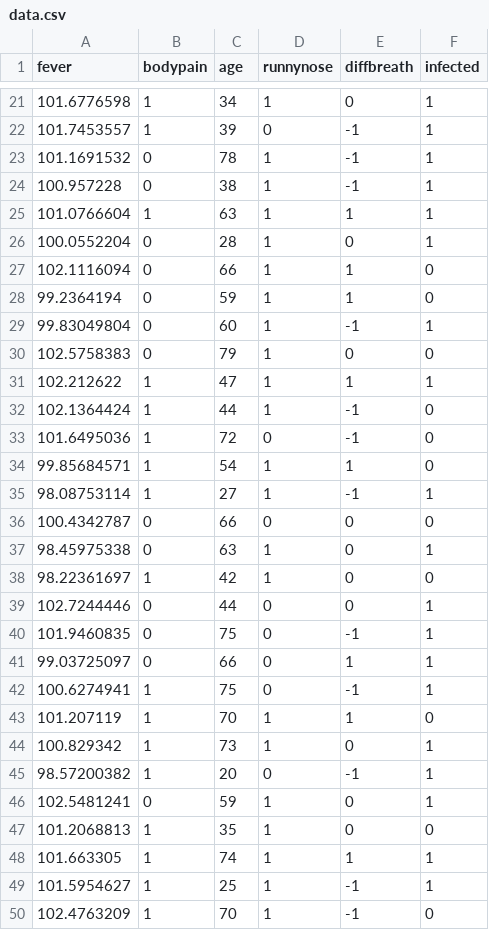
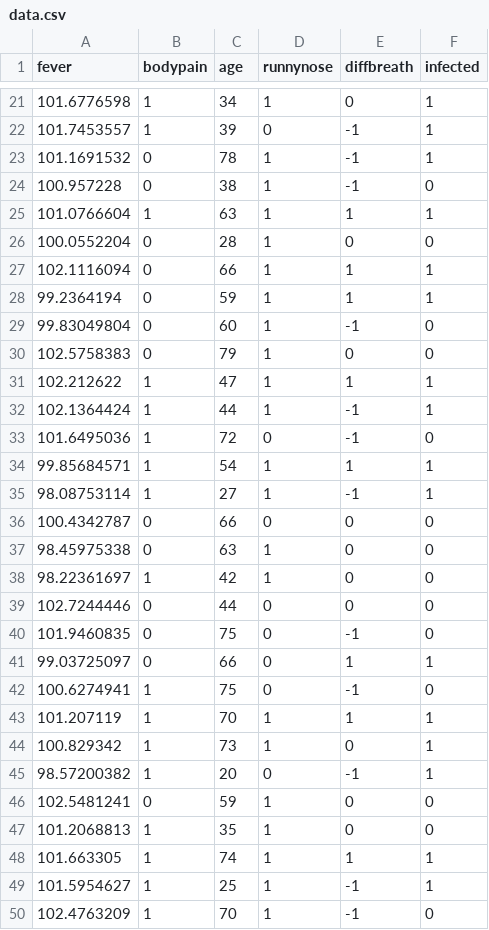
Before and after one commit to naitikgohain/INT247-Project, a CSV file: data.csv, drawn as a sheet; only a part is shown, gaps mark what is left out; the diff covers the shown part only.

```diff
--- a/data.csv
+++ b/data.csv
@@ -23,25 +23,25 @@ fever,bodypain,age,runnynose,diffbreath,infected
 101.1691532,0,78,1,-1,1
-100.957228,0,38,1,-1,1
+100.957228,0,38,1,-1,0
 101.0766604,1,63,1,1,1
-100.0552204,0,28,1,0,1
-102.1116094,0,66,1,1,0
-99.2364194,0,59,1,1,0
-99.83049804,0,60,1,-1,1
+100.0552204,0,28,1,0,0
+102.1116094,0,66,1,1,1
+99.2364194,0,59,1,1,1
+99.83049804,0,60,1,-1,0
 102.5758383,0,79,1,0,0
 102.212622,1,47,1,1,1
-102.1364424,1,44,1,-1,0
+102.1364424,1,44,1,-1,1
 101.6495036,1,72,0,-1,0
-99.85684571,1,54,1,1,0
+99.85684571,1,54,1,1,1
 98.08753114,1,27,1,-1,1
 100.4342787,0,66,0,0,0
-98.45975338,0,63,1,0,1
+98.45975338,0,63,1,0,0
 98.22361697,1,42,1,0,0
-102.7244446,0,44,0,0,1
-101.9460835,0,75,0,-1,1
+102.7244446,0,44,0,0,0
+101.9460835,0,75,0,-1,0
 99.03725097,0,66,0,1,1
-100.6274941,1,75,0,-1,1
-101.207119,1,70,1,1,0
+100.6274941,1,75,0,-1,0
+101.207119,1,70,1,1,1
 100.829342,1,73,1,0,1
 98.57200382,1,20,0,-1,1
-102.5481241,0,59,1,0,1
+102.5481241,0,59,1,0,0
 101.2068813,1,35,1,0,0
```
Also changed, not shown: 13 edited cells elsewhere in this file, 31 other files.
